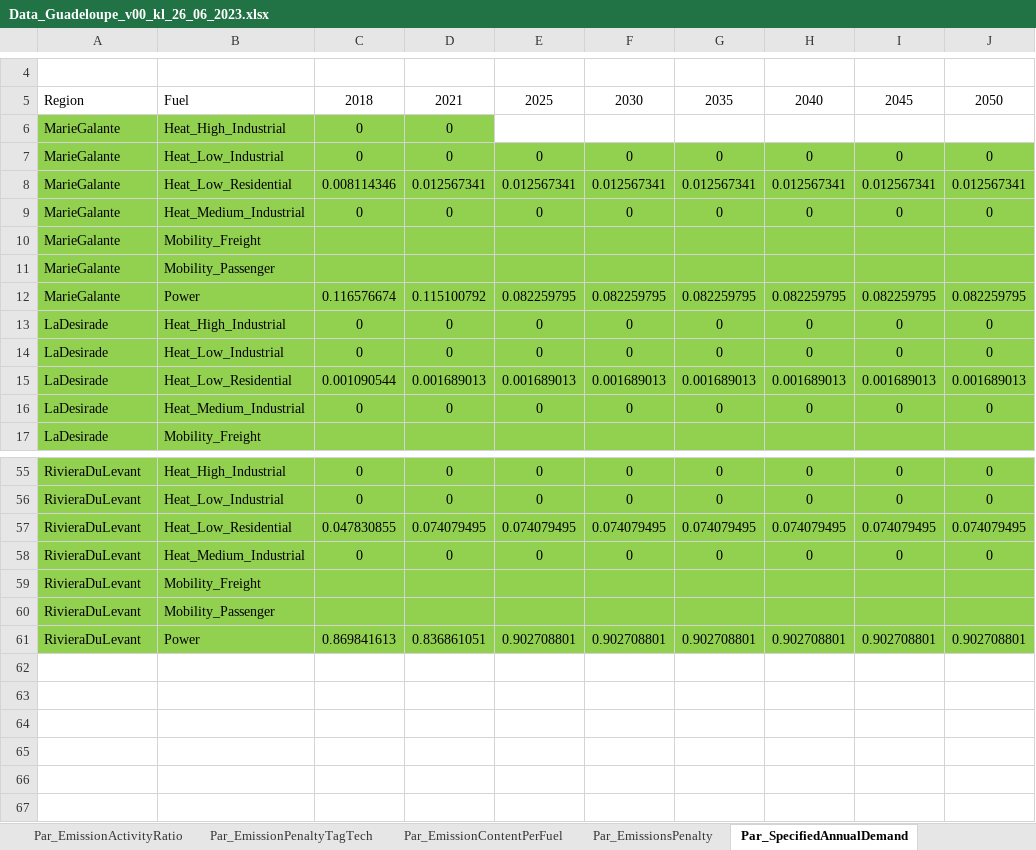
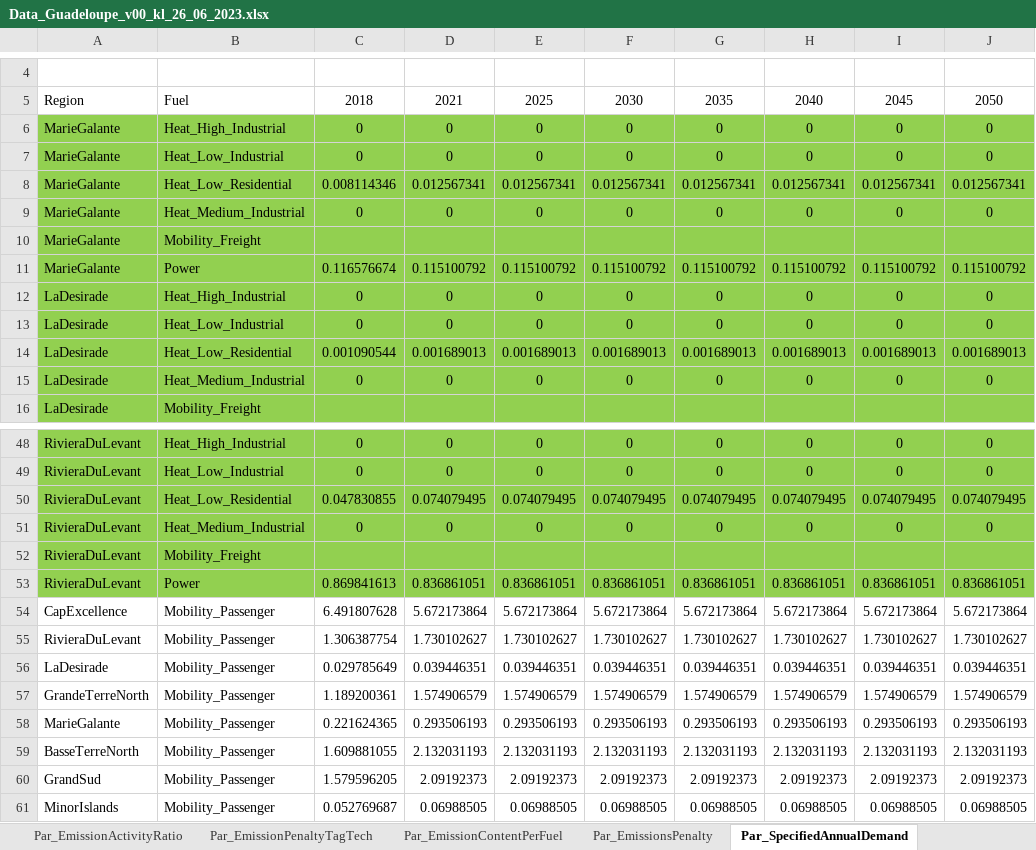
Before and after one commit to loeffko/genesysmod-guadeloupe, an Excel workbook: Inputdata/Data_Guadeloupe_v00_kl_26_06_2023.xlsx, sheet Par_SpecifiedAnnualDemand, drawn as a sheet; only a part is shown, gaps mark what is left out; values as stored, in another font and other column widths than the file's, no borders; charts and pictures and conditional formats not drawn; removed rows and columns are numbered as before the commit, all else as after; the diff covers the shown part only; the diff names each change by its address in the sheet, - before the commit and + after, or states it on an @@ line.

```diff
--- a/Inputdata/Data_Guadeloupe_v00_kl_26_06_2023.xlsx (sheet Par_SpecifiedAnnualDemand)
+++ b/Inputdata/Data_Guadeloupe_v00_kl_26_06_2023.xlsx (sheet Par_SpecifiedAnnualDemand)
-E6: (empty)
+E6: 0
-E6:J6 fill: none
+E6:J6 fill: #92D050
-F6: (empty)
+F6: 0
-G6: (empty)
+G6: 0
-H6: (empty)
+H6: 0
-I6: (empty)
+I6: 0
-J6: (empty)
+J6: 0
-row 11: MarieGalante | Mobility_Passenger
-E11: 0.082259795
+E11: 0.115100792
-F11: 0.082259795
+F11: 0.115100792
-G11: 0.082259795
+G11: 0.115100792
-H11: 0.082259795
+H11: 0.115100792
-I11: 0.082259795
+I11: 0.115100792
-J11: 0.082259795
+J11: 0.115100792
-row 60: RivieraDuLevant | Mobility_Passenger
-E53: 0.902708801
+E53: 0.836861051
-F53: 0.902708801
+F53: 0.836861051
-G53: 0.902708801
+G53: 0.836861051
-H53: 0.902708801
+H53: 0.836861051
-I53: 0.902708801
+I53: 0.836861051
-J53: 0.902708801
+J53: 0.836861051
+row 54: CapExcellence | Mobility_Passenger | 6.491807628 | 5.672173864 | 5.672173864 | 5.672173864 | 5.672173864 | 5.672173864 | 5.672173864 | 5.672173864
+row 55: RivieraDuLevant | Mobility_Passenger | 1.306387754 | 1.730102627 | 1.730102627 | 1.730102627 | 1.730102627 | 1.730102627 | 1.730102627 | 1.730102627
+row 56: LaDesirade | Mobility_Passenger | 0.029785649 | 0.039446351 | 0.039446351 | 0.039446351 | 0.039446351 | 0.039446351 | 0.039446351 | 0.039446351
+row 57: GrandeTerreNorth | Mobility_Passenger | 1.189200361 | 1.574906579 | 1.574906579 | 1.574906579 | 1.574906579 | 1.574906579 | 1.574906579 | 1.574906579
+row 58: MarieGalante | Mobility_Passenger | 0.221624365 | 0.293506193 | 0.293506193 | 0.293506193 | 0.293506193 | 0.293506193 | 0.293506193 | 0.293506193
+row 59: BasseTerreNorth | Mobility_Passenger | 1.609881055 | 2.132031193 | 2.132031193 | 2.132031193 | 2.132031193 | 2.132031193 | 2.132031193 | 2.132031193
+row 60: GrandSud | Mobility_Passenger | 1.579596205 | 2.09192373 | 2.09192373 | 2.09192373 | 2.09192373 | 2.09192373 | 2.09192373 | 2.09192373
+row 61: MinorIslands | Mobility_Passenger | 0.052769687 | 0.06988505 | 0.06988505 | 0.06988505 | 0.06988505 | 0.06988505 | 0.06988505 | 0.06988505
```
Also changed, not shown: 6 removed rows and 36 edited cells elsewhere in this sheet, sheet Par_ModalSplitByFuel, sheet Par_RegionalCCSLimit, sheet Par_TagTechnologyToModalType, sheet Sets, sheet Par_OutputActivityRatio, sheet Par_InputActivityRatio, 9 more sheets, other sheet tabs, charts or pictures, 6 other files.
